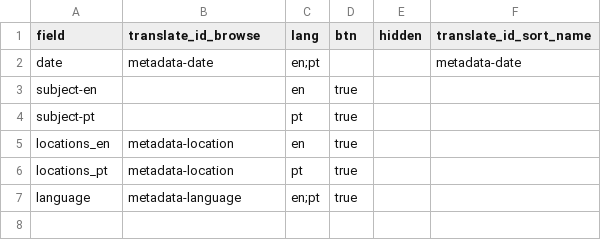
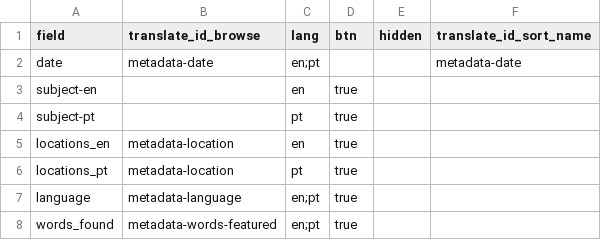
Before and after one commit to eugestumm/BajubaDigitalArchive, a CSV file: _data/config-browse.csv, drawn as a sheet; the diff names each change by its address in the sheet, - before the commit and + after, or states it on an @@ line.

```diff
--- a/_data/config-browse.csv
+++ b/_data/config-browse.csv
+row 8: words_found | metadata-words-featured | en;pt | true
```
Also changed, not shown: _data/books-metadata.csv, _data/config-metadata.csv, 25 other files.
